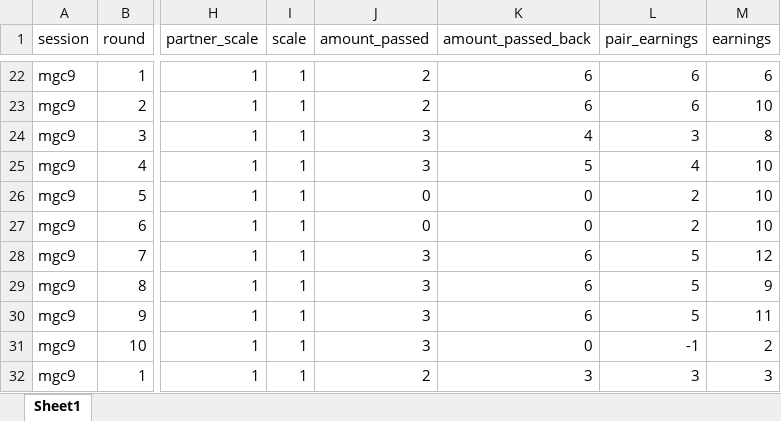
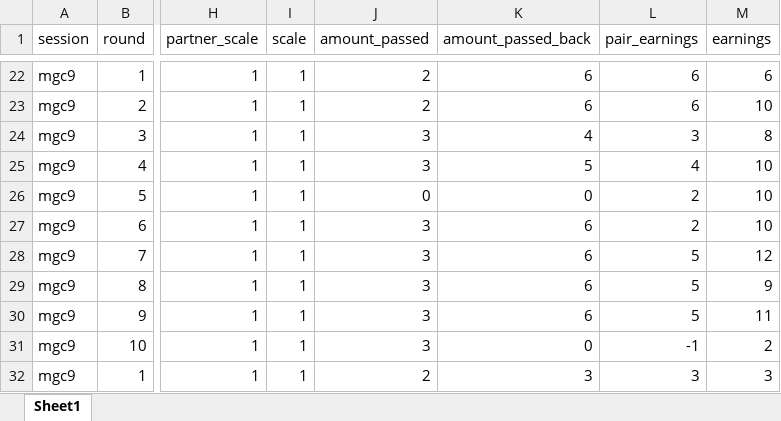
Before and after one commit to Veconlab/Choice-of-Partners, an Excel workbook: cleaned_data/mgc9.xlsx, sheet Sheet1, drawn as a sheet; only a part is shown, gaps mark what is left out; values as stored, in another font and other column widths than the file's, no borders; the diff names each change by its address in the sheet, - before the commit and + after, or states it on an @@ line.

Commit message:
Data analysis for PPE
Combined files to one dta
Created 8 figures by session or round

```diff
--- a/cleaned_data/mgc9.xlsx (sheet Sheet1)
+++ b/cleaned_data/mgc9.xlsx (sheet Sheet1)
-J27 (amount_passed): 0
+J27 (amount_passed): 3
-K27 (amount_passed_back): 0
+K27 (amount_passed_back): 6
```
Also changed, not shown: 11 other files.
